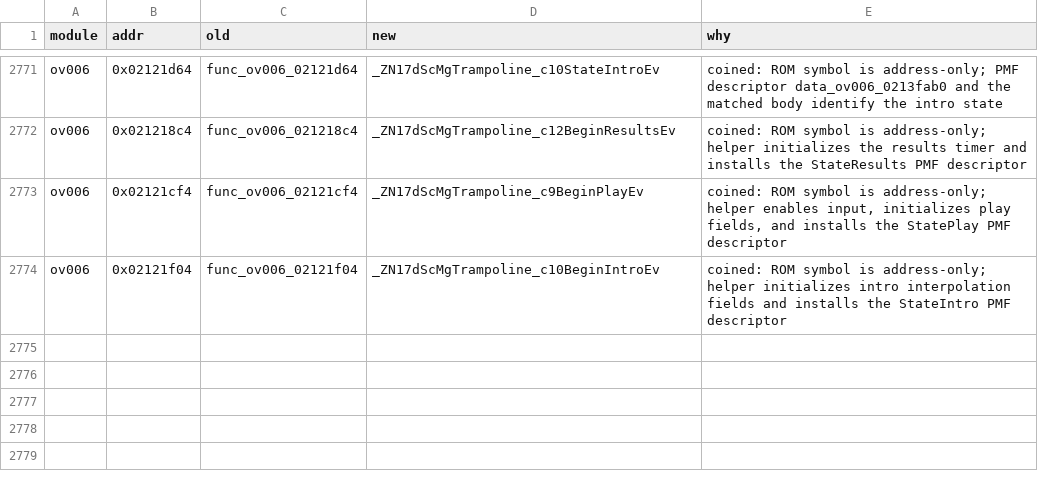
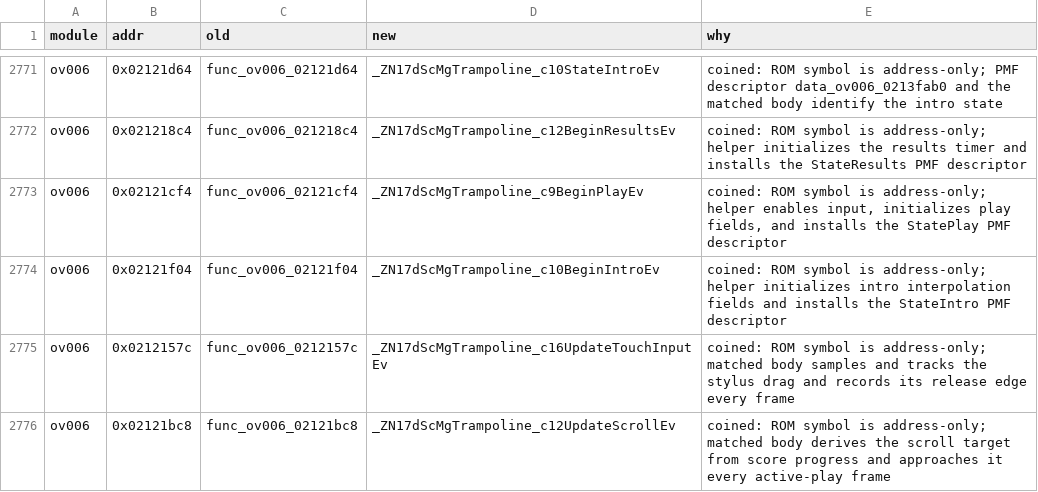
Before and after one commit to tangosdev/sm64ds-decomp, a TSV file: symbols/actor_renames.tsv, drawn as a sheet; only a part is shown, gaps mark what is left out; the diff names each change by its address in the sheet, - before the commit and + after, or states it on an @@ line.

Commit message:
minigames: convert Bounce and Pounce frame helpers

```diff
--- a/symbols/actor_renames.tsv
+++ b/symbols/actor_renames.tsv
+row 2775: ov006 | 0x0212157c | func_ov006_0212157c | _ZN17dScMgTrampoline_c16UpdateTouchInputEv | coined: ROM symbol is address-only; matched body samples and tracks the stylus drag and records its release edge every frame
+row 2776: ov006 | 0x02121bc8 | func_ov006_02121bc8 | _ZN17dScMgTrampoline_c12UpdateScrollEv | coined: ROM symbol is address-only; matched body derives the scroll target from score progress and approaches it every active-play frame
```
Also changed, not shown: 8 other files.
